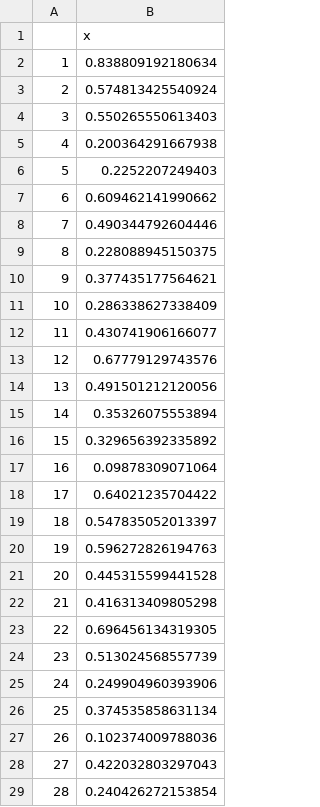
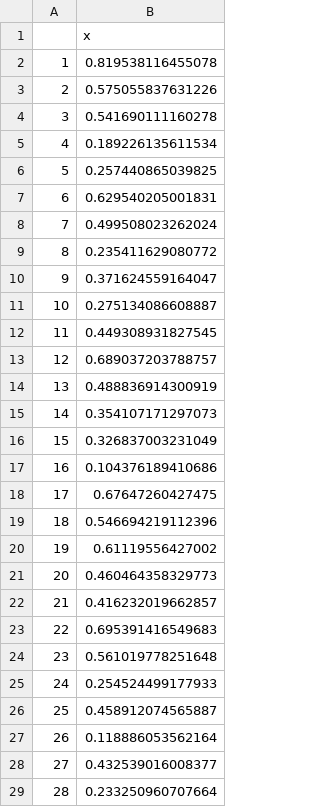
Before and after one commit to BlackCorsair/neuralNetworks, a CSV file: Rtutorial/testOutputs.csv, drawn as a sheet; only a part is shown; the diff covers the shown part only.

```diff
--- a/Rtutorial/testOutputs.csv
+++ b/Rtutorial/testOutputs.csv
@@ -1,29 +1,29 @@
 "","x"
-"1",0.838809192180634
-"2",0.574813425540924
-"3",0.550265550613403
-"4",0.200364291667938
-"5",0.2252207249403
-"6",0.609462141990662
-"7",0.490344792604446
-"8",0.228088945150375
-"9",0.377435177564621
-"10",0.286338627338409
-"11",0.430741906166077
-"12",0.67779129743576
-"13",0.491501212120056
-"14",0.35326075553894
-"15",0.329656392335892
-"16",0.09878309071064
-"17",0.64021235704422
-"18",0.547835052013397
-"19",0.596272826194763
-"20",0.445315599441528
-"21",0.416313409805298
-"22",0.696456134319305
-"23",0.513024568557739
-"24",0.249904960393906
-"25",0.374535858631134
-"26",0.102374009788036
-"27",0.422032803297043
-"28",0.240426272153854
+"1",0.819538116455078
+"2",0.575055837631226
+"3",0.541690111160278
+"4",0.189226135611534
+"5",0.257440865039825
+"6",0.629540205001831
+"7",0.499508023262024
+"8",0.235411629080772
+"9",0.371624559164047
+"10",0.275134086608887
+"11",0.449308931827545
+"12",0.689037203788757
+"13",0.488836914300919
+"14",0.354107171297073
+"15",0.326837003231049
+"16",0.104376189410686
+"17",0.67647260427475
+"18",0.546694219112396
+"19",0.61119556427002
+"20",0.460464358329773
+"21",0.416232019662857
+"22",0.695391416549683
+"23",0.561019778251648
+"24",0.254524499177933
+"25",0.458912074565887
+"26",0.118886053562164
+"27",0.432539016008377
+"28",0.233250960707664
```
Also changed, not shown: 126 edited cells elsewhere in this file, Rtutorial/trainOutputs.csv, Rtutorial/validOutputs.csv, 4 other files.
